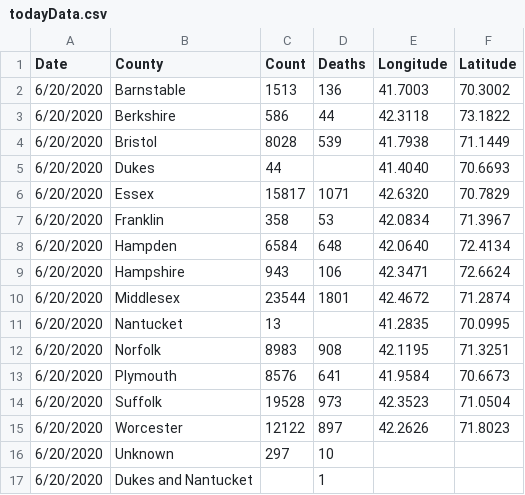
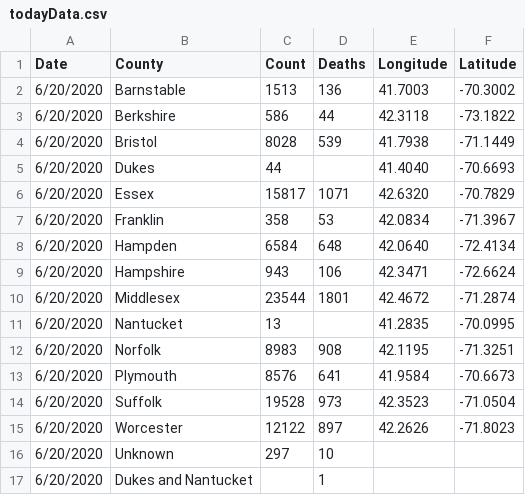
Before and after one commit to brianhmj/defhacks2020, a CSV file: todayData.csv, drawn as a sheet.

```diff
--- a/todayData.csv
+++ b/todayData.csv
@@ -1,16 +1,16 @@
 Date,County,Count,Deaths,Longitude,Latitude
-6/20/2020,Barnstable,1513,136,41.7003,70.3002
-6/20/2020,Berkshire,586,44,42.3118,73.1822
-6/20/2020,Bristol,8028,539,41.7938,71.1449
-6/20/2020,Dukes,44,,41.4040,70.6693
-6/20/2020,Essex,15817,1071,42.6320,70.7829
-6/20/2020,Franklin,358,53,42.0834,71.3967
-6/20/2020,Hampden,6584,648,42.0640,72.4134
-6/20/2020,Hampshire,943,106,42.3471,72.6624
-6/20/2020,Middlesex,23544,1801,42.4672,71.2874
-6/20/2020,Nantucket,13,,41.2835,70.0995
-6/20/2020,Norfolk,8983,908,42.1195,71.3251
-6/20/2020,Plymouth,8576,641,41.9584,70.6673
-6/20/2020,Suffolk,19528,973,42.3523,71.0504
-6/20/2020,Worcester,12122,897,42.2626,71.8023
+6/20/2020,Barnstable,1513,136,41.7003,-70.3002
+6/20/2020,Berkshire,586,44,42.3118,-73.1822
+6/20/2020,Bristol,8028,539,41.7938,-71.1449
+6/20/2020,Dukes,44,,41.4040,-70.6693
+6/20/2020,Essex,15817,1071,42.6320,-70.7829
+6/20/2020,Franklin,358,53,42.0834,-71.3967
+6/20/2020,Hampden,6584,648,42.0640,-72.4134
+6/20/2020,Hampshire,943,106,42.3471,-72.6624
+6/20/2020,Middlesex,23544,1801,42.4672,-71.2874
+6/20/2020,Nantucket,13,,41.2835,-70.0995
+6/20/2020,Norfolk,8983,908,42.1195,-71.3251
+6/20/2020,Plymouth,8576,641,41.9584,-70.6673
+6/20/2020,Suffolk,19528,973,42.3523,-71.0504
+6/20/2020,Worcester,12122,897,42.2626,-71.8023
 6/20/2020,Unknown,297,10,,
```
Also changed, not shown: 2 other files.
